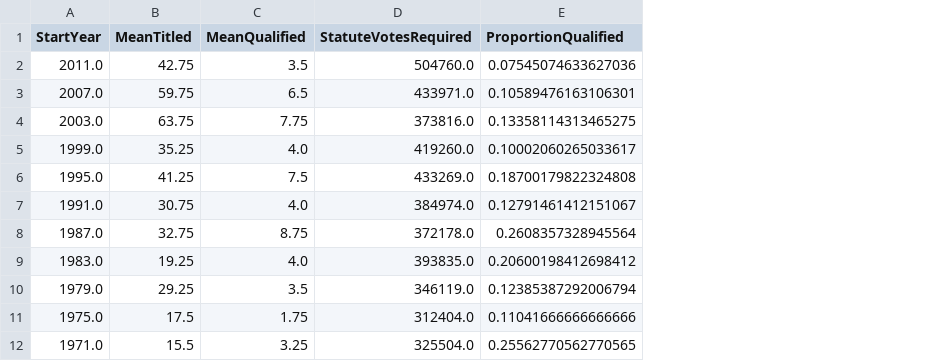
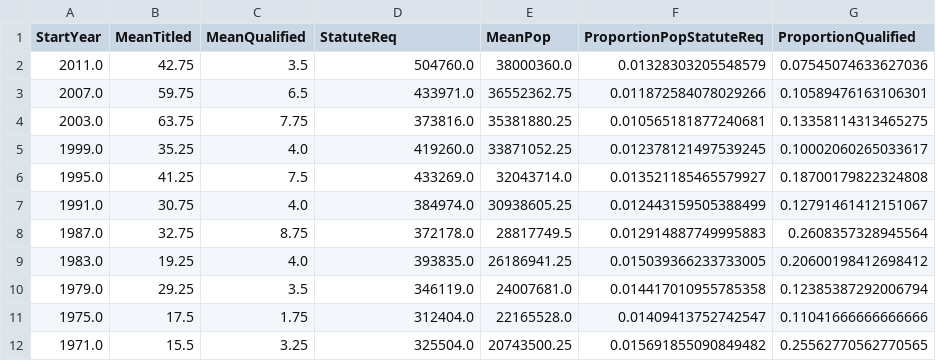
Before and after one commit to samzhang111/ca-turnout-ballot-props, a CSV file: ballot-prop-joined-agg.csv, drawn as a sheet; the diff names each change by its address in the sheet, - before the commit and + after, or states it on an @@ line.

Commit message:
Added CA population files to analysis
Pieced together from historic Census data.

```diff
--- a/ballot-prop-joined-agg.csv
+++ b/ballot-prop-joined-agg.csv
+column E (MeanPop), rows 2-12: 38000360.0 | 36552362.75 | 35381880.25 | 33871052.25 | 32043714.0 | 30938605.25 | 28817749.5 | 26186941.25 | 24007681.0 | 22165528.0 | 20743500.25
+column F (ProportionPopStatuteReq), rows 2-12: 0.01328303205548579 | 0.011872584078029266 | 0.010565181877240681 | 0.012378121497539245 | 0.013521185465579927 | 0.012443159505388499 | 0.012914887749995883 | 0.015039366233733005 | 0.014417010955785358 | 0.01409413752742547 | 0.015691855090849482
-D1: StatuteVotesRequired
+D1: StatuteReq
```
Also changed, not shown: 4 other files.
